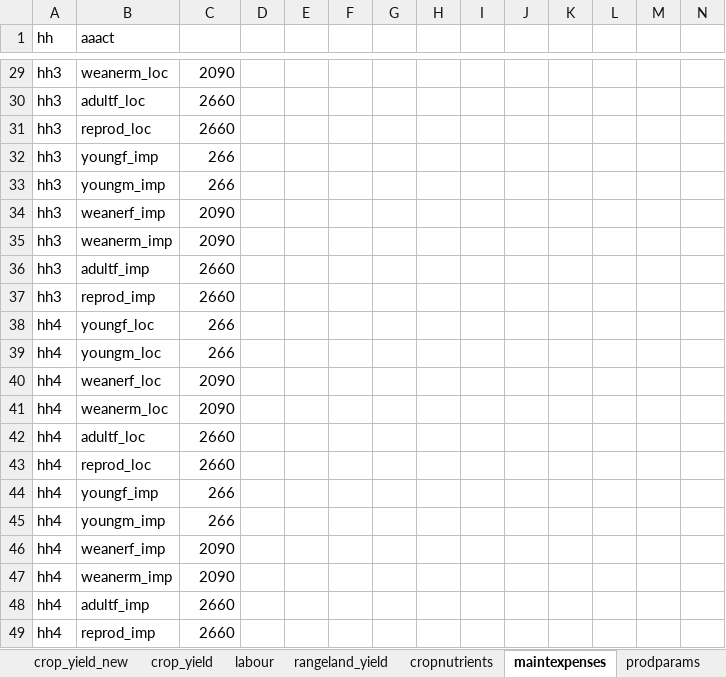
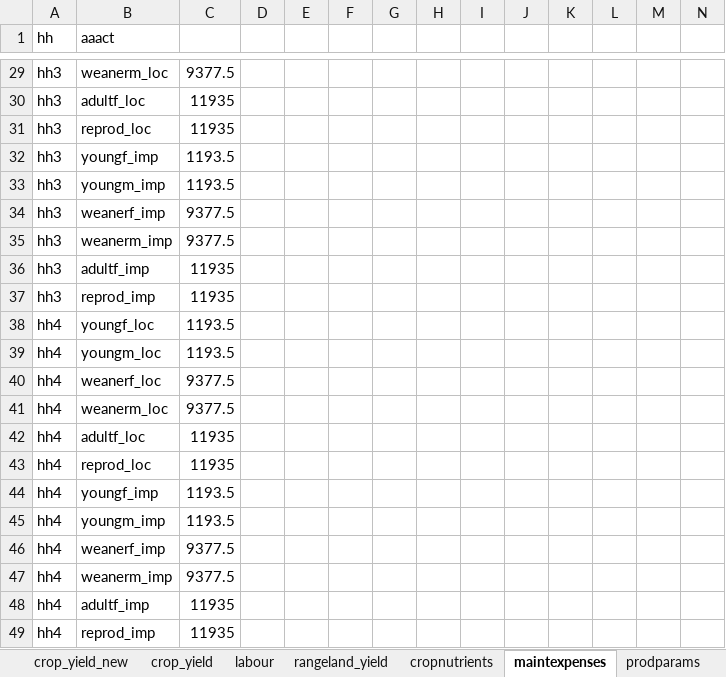
Before and after one commit to James-Hawkins/household_ghg_model, an Excel workbook: dairyclimatemodel2/data/household_data.xlsx, sheet maintexpenses, drawn as a sheet; only a part is shown, gaps mark what is left out; values as stored, in another font and other column widths than the file's, no borders; the diff covers the shown part only; the diff names each change by its address in the sheet, - before the commit and + after, or states it on an @@ line.

```diff
--- a/dairyclimatemodel2/data/household_data.xlsx (sheet maintexpenses)
+++ b/dairyclimatemodel2/data/household_data.xlsx (sheet maintexpenses)
-C29: 2090
+C29: 9377.5
-C30:C31: 2660
+C30:C31: 11935
-C32:C33: 266
+C32:C33: 1193.5
-C34:C35: 2090
+C34:C35: 9377.5
-C36:C37: 2660
+C36:C37: 11935
-C38:C39: 266
+C38:C39: 1193.5
-C40:C41: 2090
+C40:C41: 9377.5
-C42:C43: 2660
+C42:C43: 11935
-C44:C45: 266
+C44:C45: 1193.5
-C46:C47: 2090
+C46:C47: 9377.5
-C48:C49: 2660
+C48:C49: 11935
```
Also changed, not shown: 28 edited cells elsewhere in this sheet, sheet startlivestock, sheet index, sheet arable_land, sheet total_ag_land, 30 other files.
